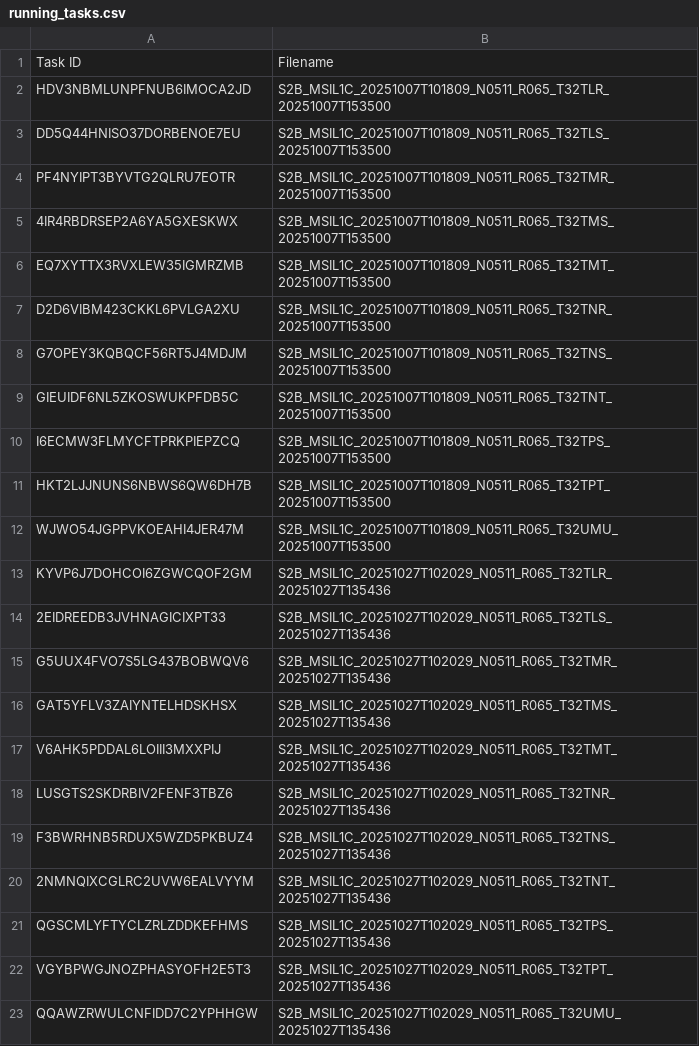
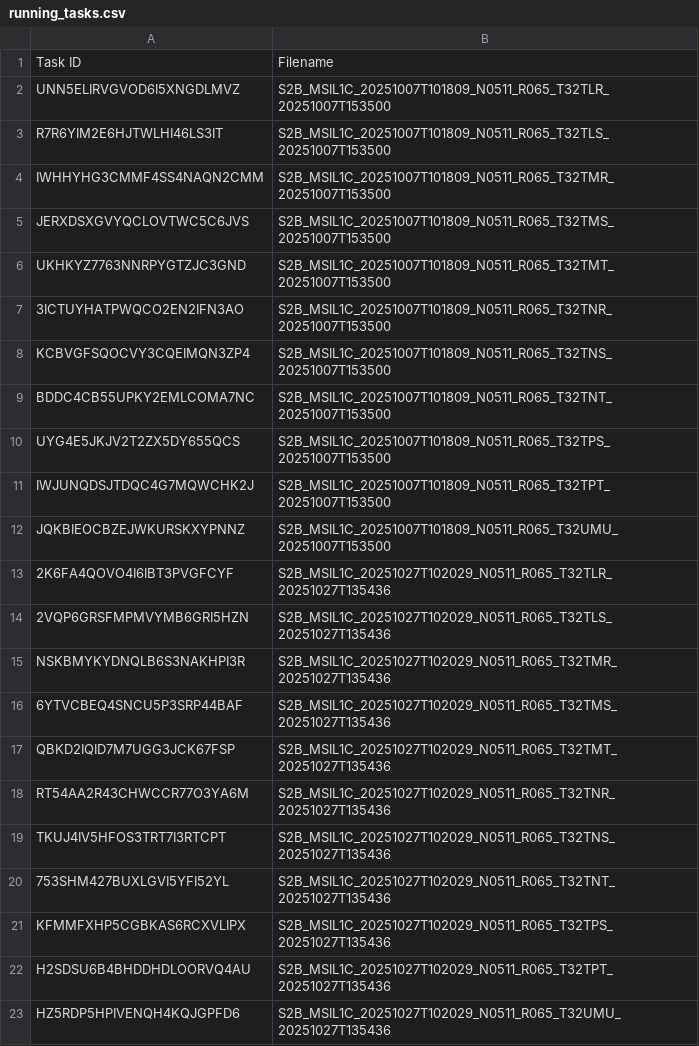
Before and after one commit to swisstopo/topo-satromo-v2, a CSV file: processing/running_tasks.csv, drawn as a sheet.

Commit message:
Processing files done

```diff
--- a/processing/running_tasks.csv
+++ b/processing/running_tasks.csv
@@ -1,23 +1,23 @@
 Task ID,Filename
-HDV3NBMLUNPFNUB6IMOCA2JD,S2B_MSIL1C_20251007T101809_N0511_R065_T32TLR_20251007T153500
-DD5Q44HNISO37DORBENOE7EU,S2B_MSIL1C_20251007T101809_N0511_R065_T32TLS_20251007T153500
-PF4NYIPT3BYVTG2QLRU7EOTR,S2B_MSIL1C_20251007T101809_N0511_R065_T32TMR_20251007T153500
-4IR4RBDRSEP2A6YA5GXESKWX,S2B_MSIL1C_20251007T101809_N0511_R065_T32TMS_20251007T153500
-EQ7XYTTX3RVXLEW35IGMRZMB,S2B_MSIL1C_20251007T101809_N0511_R065_T32TMT_20251007T153500
-D2D6VIBM423CKKL6PVLGA2XU,S2B_MSIL1C_20251007T101809_N0511_R065_T32TNR_20251007T153500
-G7OPEY3KQBQCF56RT5J4MDJM,S2B_MSIL1C_20251007T101809_N0511_R065_T32TNS_20251007T153500
-GIEUIDF6NL5ZKOSWUKPFDB5C,S2B_MSIL1C_20251007T101809_N0511_R065_T32TNT_20251007T153500
-I6ECMW3FLMYCFTPRKPIEPZCQ,S2B_MSIL1C_20251007T101809_N0511_R065_T32TPS_20251007T153500
-HKT2LJJNUNS6NBWS6QW6DH7B,S2B_MSIL1C_20251007T101809_N0511_R065_T32TPT_20251007T153500
-WJWO54JGPPVKOEAHI4JER47M,S2B_MSIL1C_20251007T101809_N0511_R065_T32UMU_20251007T153500
-KYVP6J7DOHCOI6ZGWCQOF2GM,S2B_MSIL1C_20251027T102029_N0511_R065_T32TLR_20251027T135436
-2EIDREEDB3JVHNAGICIXPT33,S2B_MSIL1C_20251027T102029_N0511_R065_T32TLS_20251027T135436
-G5UUX4FVO7S5LG437BOBWQV6,S2B_MSIL1C_20251027T102029_N0511_R065_T32TMR_20251027T135436
-GAT5YFLV3ZAIYNTELHDSKHSX,S2B_MSIL1C_20251027T102029_N0511_R065_T32TMS_20251027T135436
-V6AHK5PDDAL6LOIII3MXXPIJ,S2B_MSIL1C_20251027T102029_N0511_R065_T32TMT_20251027T135436
-LUSGTS2SKDRBIV2FENF3TBZ6,S2B_MSIL1C_20251027T102029_N0511_R065_T32TNR_20251027T135436
-F3BWRHNB5RDUX5WZD5PKBUZ4,S2B_MSIL1C_20251027T102029_N0511_R065_T32TNS_20251027T135436
-2NMNQIXCGLRC2UVW6EALVYYM,S2B_MSIL1C_20251027T102029_N0511_R065_T32TNT_20251027T135436
-QGSCMLYFTYCLZRLZDDKEFHMS,S2B_MSIL1C_20251027T102029_N0511_R065_T32TPS_20251027T135436
-VGYBPWGJNOZPHASYOFH2E5T3,S2B_MSIL1C_20251027T102029_N0511_R065_T32TPT_20251027T135436
-QQAWZRWULCNFIDD7C2YPHHGW,S2B_MSIL1C_20251027T102029_N0511_R065_T32UMU_20251027T135436
+UNN5ELIRVGVOD6I5XNGDLMVZ,S2B_MSIL1C_20251007T101809_N0511_R065_T32TLR_20251007T153500
+R7R6YIM2E6HJTWLHI46LS3IT,S2B_MSIL1C_20251007T101809_N0511_R065_T32TLS_20251007T153500
+IWHHYHG3CMMF4SS4NAQN2CMM,S2B_MSIL1C_20251007T101809_N0511_R065_T32TMR_20251007T153500
+JERXDSXGVYQCLOVTWC5C6JVS,S2B_MSIL1C_20251007T101809_N0511_R065_T32TMS_20251007T153500
+UKHKYZ7763NNRPYGTZJC3GND,S2B_MSIL1C_20251007T101809_N0511_R065_T32TMT_20251007T153500
+3ICTUYHATPWQCO2EN2IFN3AO,S2B_MSIL1C_20251007T101809_N0511_R065_T32TNR_20251007T153500
+KCBVGFSQOCVY3CQEIMQN3ZP4,S2B_MSIL1C_20251007T101809_N0511_R065_T32TNS_20251007T153500
+BDDC4CB55UPKY2EMLCOMA7NC,S2B_MSIL1C_20251007T101809_N0511_R065_T32TNT_20251007T153500
+UYG4E5JKJV2T2ZX5DY655QCS,S2B_MSIL1C_20251007T101809_N0511_R065_T32TPS_20251007T153500
+IWJUNQDSJTDQC4G7MQWCHK2J,S2B_MSIL1C_20251007T101809_N0511_R065_T32TPT_20251007T153500
+JQKBIEOCBZEJWKURSKXYPNNZ,S2B_MSIL1C_20251007T101809_N0511_R065_T32UMU_20251007T153500
+2K6FA4QOVO4I6IBT3PVGFCYF,S2B_MSIL1C_20251027T102029_N0511_R065_T32TLR_20251027T135436
+2VQP6GRSFMPMVYMB6GRI5HZN,S2B_MSIL1C_20251027T102029_N0511_R065_T32TLS_20251027T135436
+NSKBMYKYDNQLB6S3NAKHPI3R,S2B_MSIL1C_20251027T102029_N0511_R065_T32TMR_20251027T135436
+6YTVCBEQ4SNCU5P3SRP44BAF,S2B_MSIL1C_20251027T102029_N0511_R065_T32TMS_20251027T135436
+QBKD2IQID7M7UGG3JCK67FSP,S2B_MSIL1C_20251027T102029_N0511_R065_T32TMT_20251027T135436
+RT54AA2R43CHWCCR77O3YA6M,S2B_MSIL1C_20251027T102029_N0511_R065_T32TNR_20251027T135436
+TKUJ4IV5HFOS3TRT7I3RTCPT,S2B_MSIL1C_20251027T102029_N0511_R065_T32TNS_20251027T135436
+753SHM427BUXLGVI5YFI52YL,S2B_MSIL1C_20251027T102029_N0511_R065_T32TNT_20251027T135436
+KFMMFXHP5CGBKAS6RCXVLIPX,S2B_MSIL1C_20251027T102029_N0511_R065_T32TPS_20251027T135436
+H2SDSU6B4BHDDHDLOORVQ4AU,S2B_MSIL1C_20251027T102029_N0511_R065_T32TPT_20251027T135436
+HZ5RDP5HPIVENQH4KQJGPFD6,S2B_MSIL1C_20251027T102029_N0511_R065_T32UMU_20251027T135436
```
Also changed, not shown: 22 other files.
